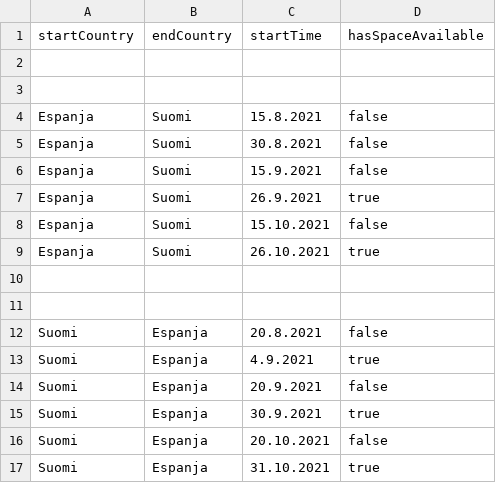
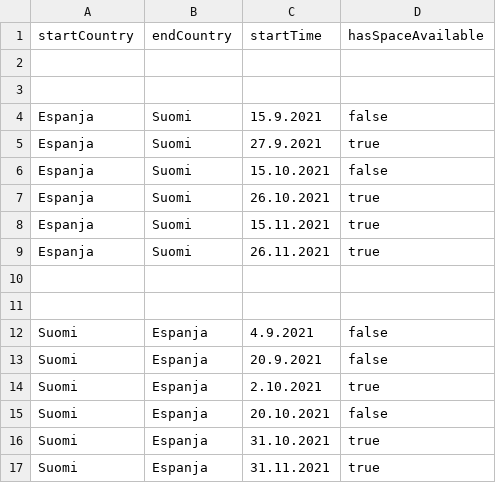
Before and after one commit to lm-pakkanen/costa-express-front, a CSV file: public/assets/Schedule.csv, drawn as a sheet.

Commit message:
Synced schedule file

```diff
--- a/public/assets/Schedule.csv
+++ b/public/assets/Schedule.csv
@@ -3,15 +3,15 @@ startCountry,endCountry,startTime,hasSpaceAvailable
 
-Espanja,Suomi,15.8.2021,false
-Espanja,Suomi,30.8.2021,false
 Espanja,Suomi,15.9.2021,false
-Espanja,Suomi,26.9.2021,true
+Espanja,Suomi,27.9.2021,true
 Espanja,Suomi,15.10.2021,false
 Espanja,Suomi,26.10.2021,true
+Espanja,Suomi,15.11.2021,true
+Espanja,Suomi,26.11.2021,true
 
 
-Suomi,Espanja,20.8.2021,false
-Suomi,Espanja,4.9.2021,true
+Suomi,Espanja,4.9.2021,false
 Suomi,Espanja,20.9.2021,false
-Suomi,Espanja,30.9.2021,true
+Suomi,Espanja,2.10.2021,true
 Suomi,Espanja,20.10.2021,false
 Suomi,Espanja,31.10.2021,true
+Suomi,Espanja,31.11.2021,true
```
